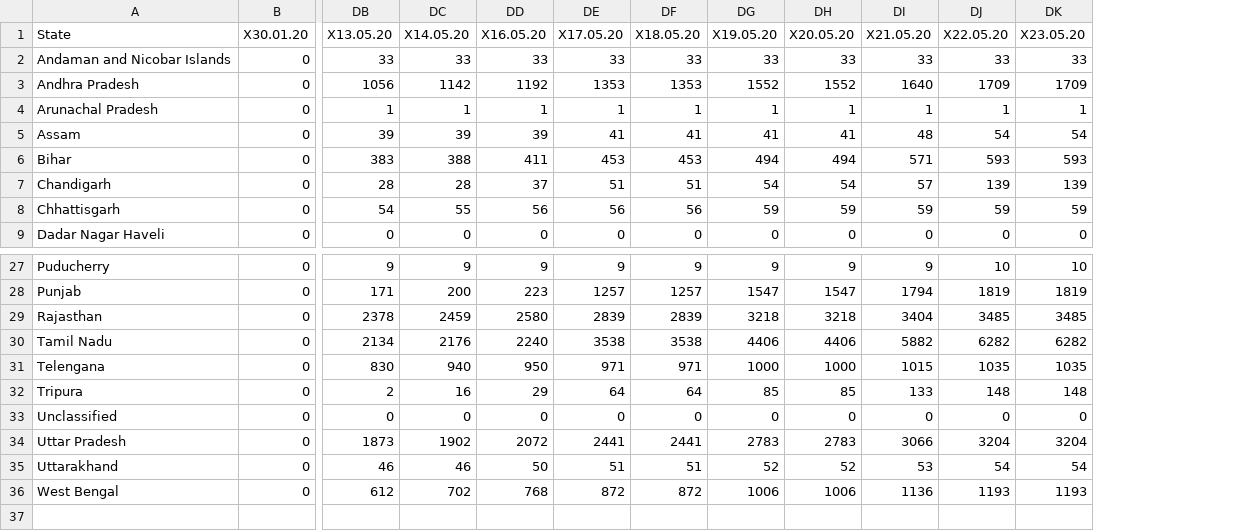
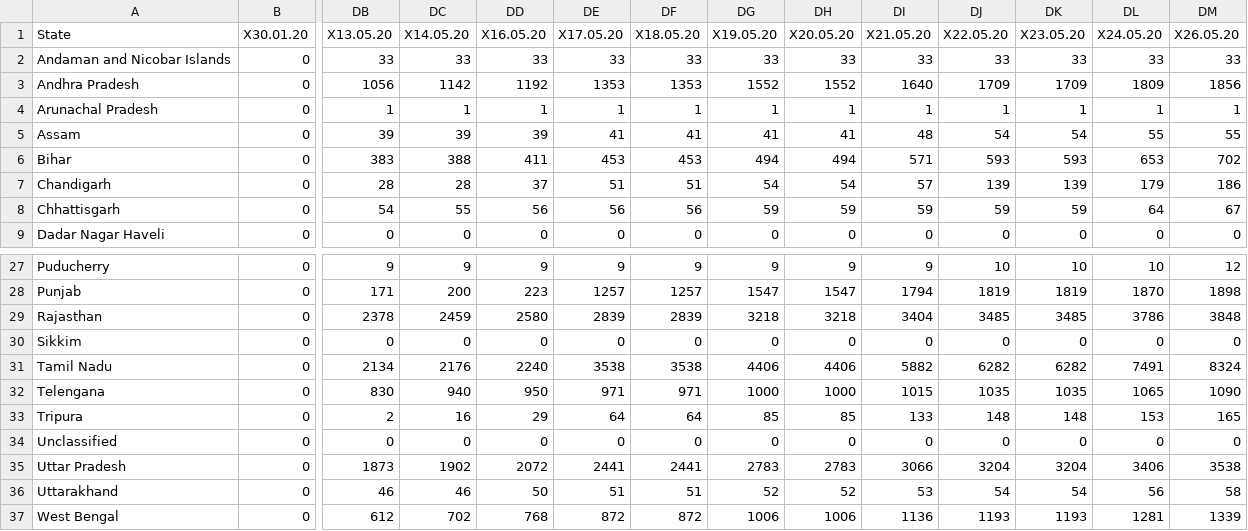
Before and after one commit to ravi-prakash1907/COVID-19-India, a CSV file: india-today/ready_to_use/India_States_daily_Recovered.csv, drawn as a sheet; only a part is shown, gaps mark what is left out; rows hold the shown columns only; the diff names each change by its address in the sheet, - before the commit and + after, or states it on an @@ line.

```diff
--- a/india-today/ready_to_use/India_States_daily_Recovered.csv
+++ b/india-today/ready_to_use/India_States_daily_Recovered.csv
+column DL (X24.05.20), rows 2-9: 33 | 1809 | 1 | 55 | 653 | 179 | 64 | 0; rows 27-29: 10 | 1870 | 3786; rows 31-37: 7491 | 1065 | 153 | 0 | 3406 | 56 | 1281
+column DM (X26.05.20), rows 2-9: 33 | 1856 | 1 | 55 | 702 | 186 | 67 | 0; rows 27-29: 12 | 1898 | 3848; rows 31-37: 8324 | 1090 | 165 | 0 | 3538 | 58 | 1339
+row 30: Sikkim | 0 | 0 | 0 | 0 | 0 | 0 | 0 | 0 | 0 | 0 | 0 | 0 | 0
```
Also changed, not shown: india-today/backup/covid_19_india.csv, india-today/cleaned/statewise_ready.csv, 18 other files.
